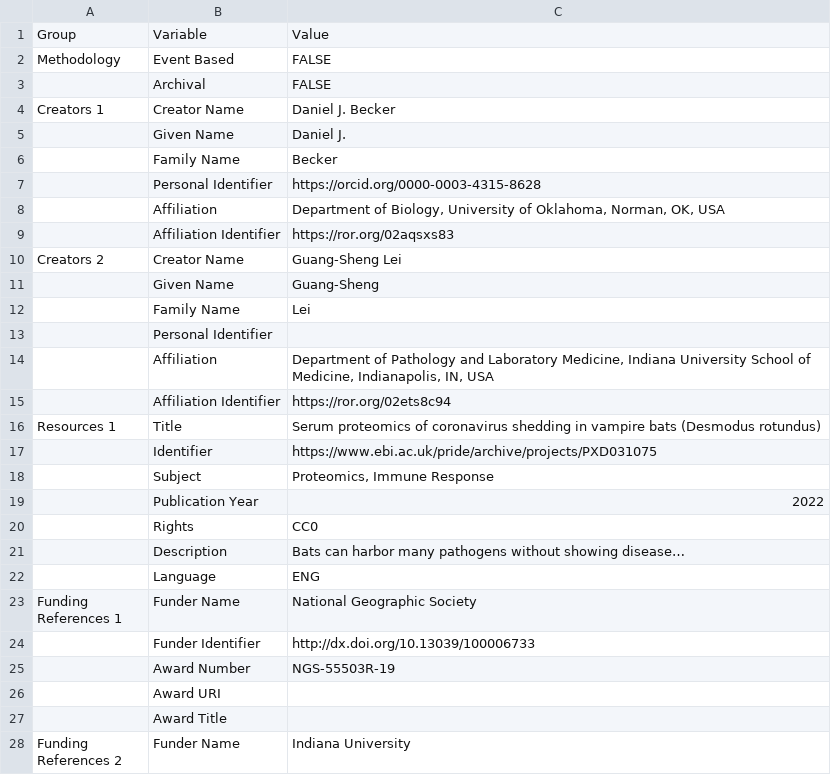
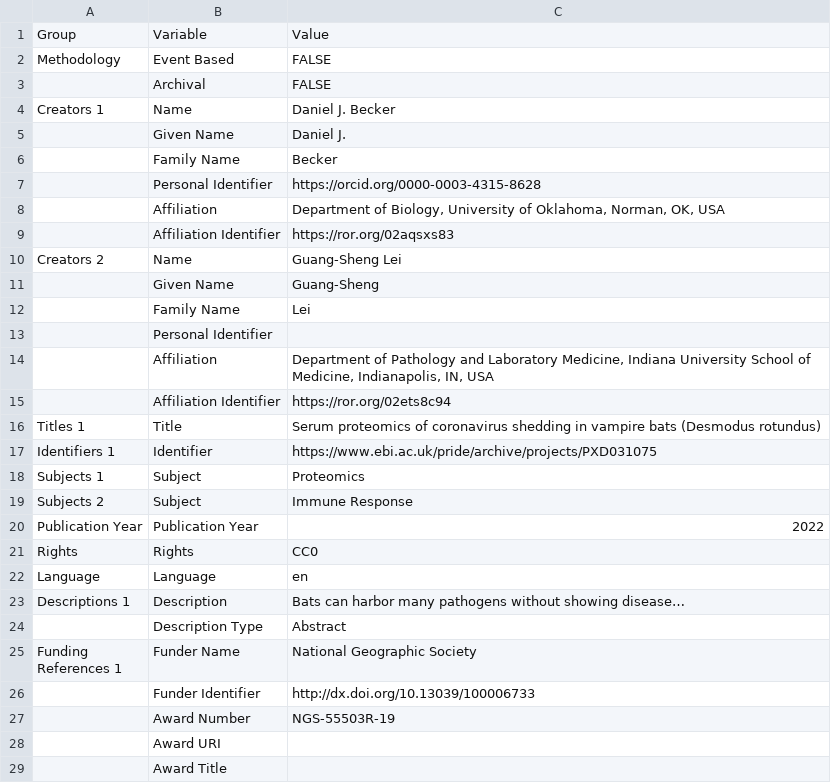
Before and after one commit to viralemergence/wddsWizard, a CSV file: inst/extdata/example_data/example_project_metadata .csv, drawn as a sheet; only a part is shown; the shorter side is filled out with more unchanged rows.

```diff
--- a/inst/extdata/example_data/example_project_metadata .csv
+++ b/inst/extdata/example_data/example_project_metadata .csv
@@ -3,3 +3,3 @@ Methodology,Event Based,FALSE
 ,Archival,FALSE
-Creators 1,Creator Name,Daniel J. Becker
+Creators 1,Name,Daniel J. Becker
 ,Given Name,Daniel J.
@@ -9,3 +9,3 @@ Creators 1,Creator Name,Daniel J. Becker
 ,Affiliation Identifier,https://ror.org/02aqsxs83
-Creators 2,Creator Name,Guang-Sheng Lei
+Creators 2,Name,Guang-Sheng Lei
 ,Given Name,Guang-Sheng
@@ -15,9 +15,11 @@ Creators 2,Creator Name,Guang-Sheng Lei
 ,Affiliation Identifier,https://ror.org/02ets8c94
-Resources 1,Title,Serum proteomics of coronavirus shedding in vampire bats (Desmodus rotundus)
-,Identifier,https://www.ebi.ac.uk/pride/archive/projects/PXD031075
-,Subject,"Proteomics, Immune Response"
-,Publication Year,2022
-,Rights,CC0
-,Description,Bats can harbor many pathogens without showing disease…
-,Language,ENG
+Titles 1,Title,Serum proteomics of coronavirus shedding in vampire bats (Desmodus rotundus)
+Identifiers 1,Identifier,https://www.ebi.ac.uk/pride/archive/projects/PXD031075
+Subjects 1,Subject,Proteomics
+Subjects 2,Subject,Immune Response
+Publication Year,Publication Year,2022
+Rights,Rights,CC0
+Language,Language,en
+Descriptions 1,Description,Bats can harbor many pathogens without showing disease…
+,Description Type,Abstract
 "Funding
```
Also changed, not shown: 5 other files.
